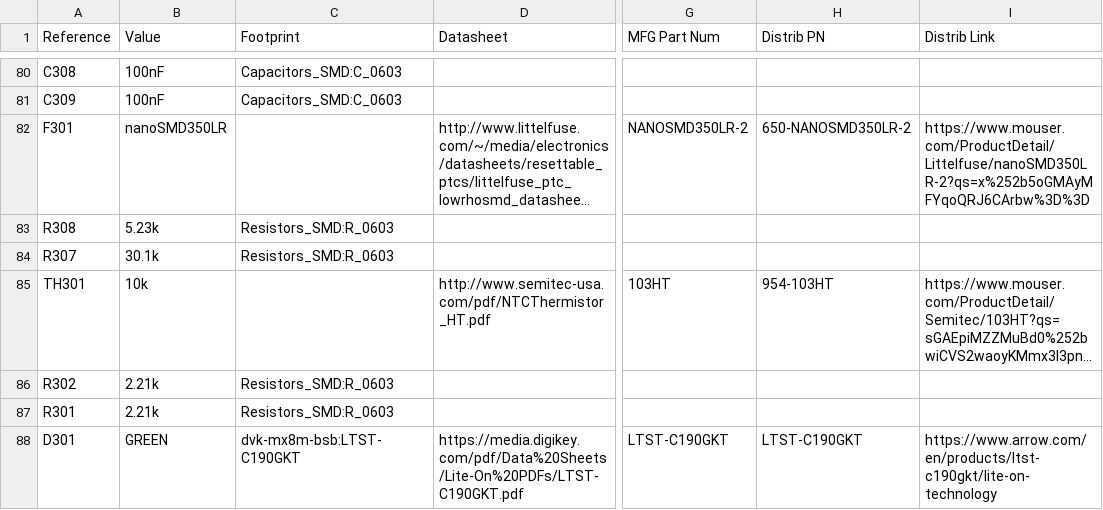
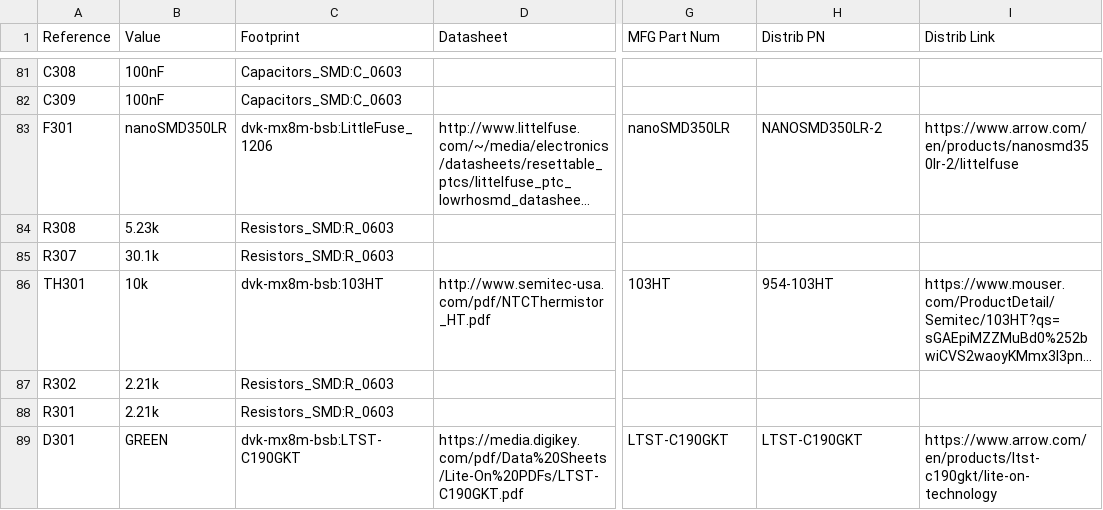
Before and after one commit to gralco/dvk-mx8m-bsb, a CSV file: BoM/dvk-mx8m-bsb.csv, drawn as a sheet; only a part is shown, gaps mark what is left out; long unchanged cells end in …; addresses are those after the commit; the diff covers the shown part only; the diff names each change by its address in the sheet, - before the commit and + after, or states it on an @@ line.

```diff
--- a/BoM/dvk-mx8m-bsb.csv
+++ b/BoM/dvk-mx8m-bsb.csv
-C83 (Footprint): (empty)
+C83 (Footprint): dvk-mx8m-bsb:LittleFuse_1206
-G83 (MFG Part Num): NANOSMD350LR-2
+G83 (MFG Part Num): nanoSMD350LR
-H83 (Distrib PN): 650-NANOSMD350LR-2
+H83 (Distrib PN): NANOSMD350LR-2
-I83 (Distrib Link): https://www.mouser.com/ProductDetail/Littelfuse/nanoSMD350LR-2?qs=x%252b5oGMAyMFYqoQRJ6CArbw%3D%3D
+I83 (Distrib Link): https://www.arrow.com/en/products/nanosmd350lr-2/littelfuse
-C86 (Footprint): (empty)
+C86 (Footprint): dvk-mx8m-bsb:103HT
```
Also changed, not shown: 6 added rows, 5 removed rows, 1 moved row and 52 edited cells elsewhere in this file, 27 other files.
